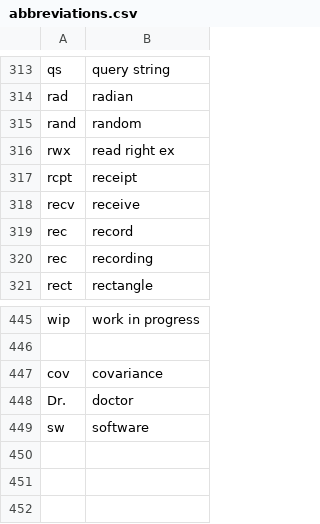
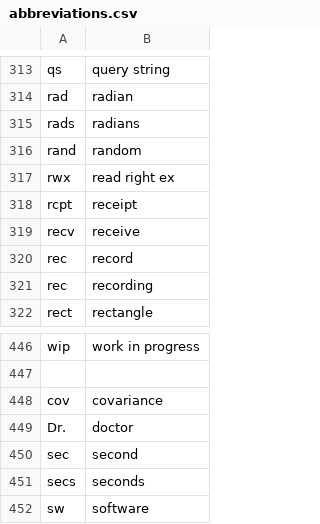
Before and after one commit to NonsenseRemedy/community, a CSV file: settings/abbreviations.csv, drawn as a sheet; only a part is shown, gaps mark what is left out; the diff names each change by its address in the sheet, - before the commit and + after, or states it on an @@ line.

Commit message:
updates to abbreviations and replacement words

```diff
--- a/settings/abbreviations.csv
+++ b/settings/abbreviations.csv
+row 315: rads | radians
+row 450: sec | second
+row 451: secs | seconds
```
Also changed, not shown: settings/words_to_replace.csv.
